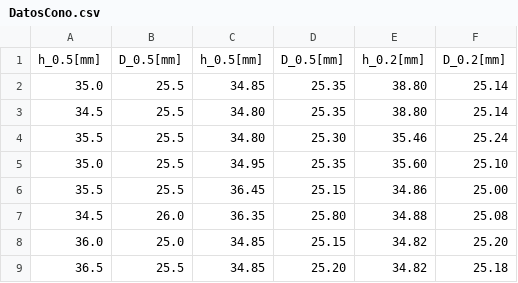
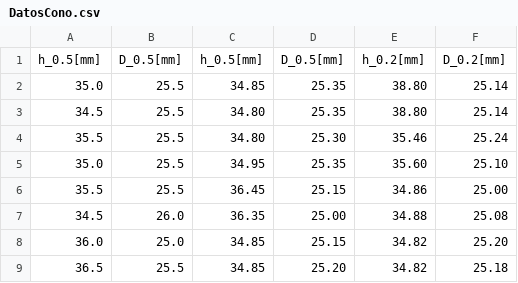
Before and after one commit to hndrkm/DataLaboratorios, a CSV file: DatosCono.csv, drawn as a sheet.

```diff
--- a/DatosCono.csv
+++ b/DatosCono.csv
@@ -6,3 +6,3 @@ h_0.5[mm],D_0.5[mm],h_0.5[mm],D_0.5[mm],h_0.2[mm],D_0.2[mm]
 35.5,25.5,36.45,25.15,34.86,25.00
-34.5,26.0,36.35,25.80,34.88,25.08
+34.5,26.0,36.35,25.00,34.88,25.08
 36.0,25.0,34.85,25.15,34.82,25.20
```
Also changed, not shown: 4 other files.
